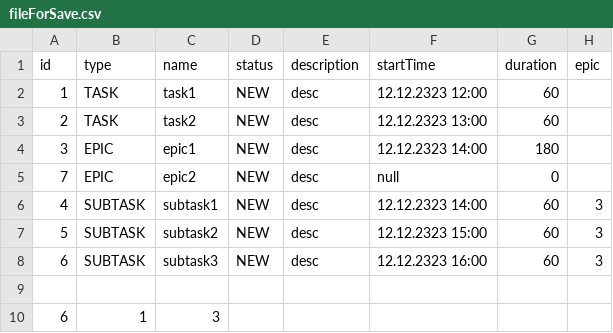
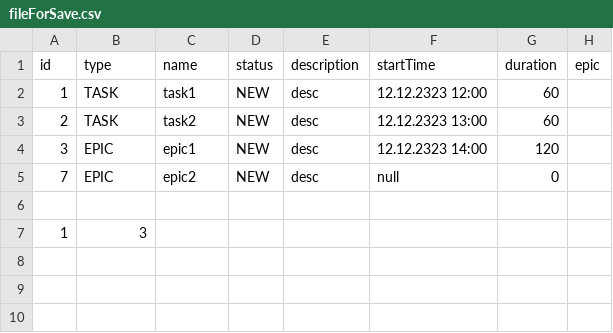
Before and after one commit to cpu-fan/java-kanban, a CSV file: src/main/resources/fileForSave.csv, drawn as a sheet.

```diff
--- a/src/main/resources/fileForSave.csv
+++ b/src/main/resources/fileForSave.csv
@@ -3,8 +3,5 @@ id,type,name,status,description,startTime,duration,epic
 2,TASK,task2,NEW,desc,12.12.2323 13:00,60,
-3,EPIC,epic1,NEW,desc,12.12.2323 14:00,180,
+3,EPIC,epic1,NEW,desc,12.12.2323 14:00,120,
 7,EPIC,epic2,NEW,desc,null,0,
-4,SUBTASK,subtask1,NEW,desc,12.12.2323 14:00,60,3
-5,SUBTASK,subtask2,NEW,desc,12.12.2323 15:00,60,3
-6,SUBTASK,subtask3,NEW,desc,12.12.2323 16:00,60,3
 
-6,1,3
+1,3
```
Also changed, not shown: 6 other files.
